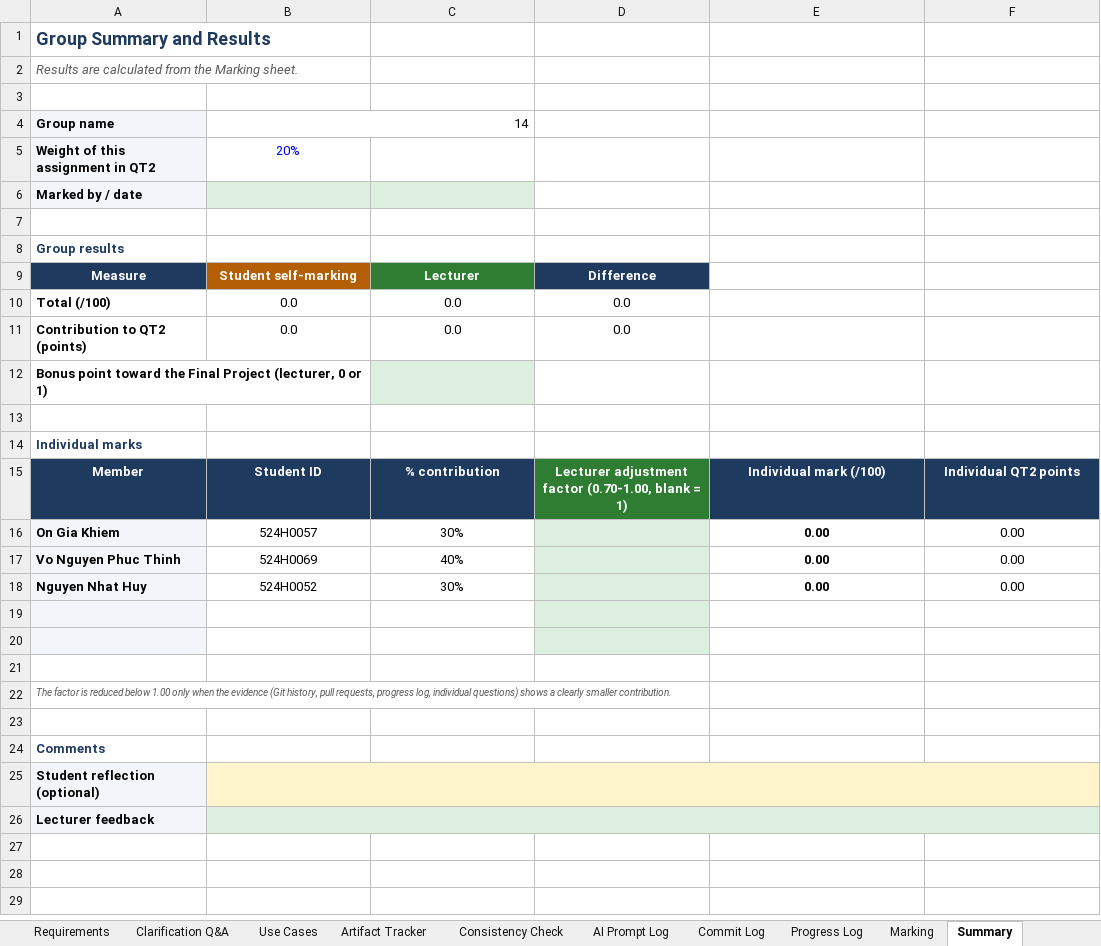
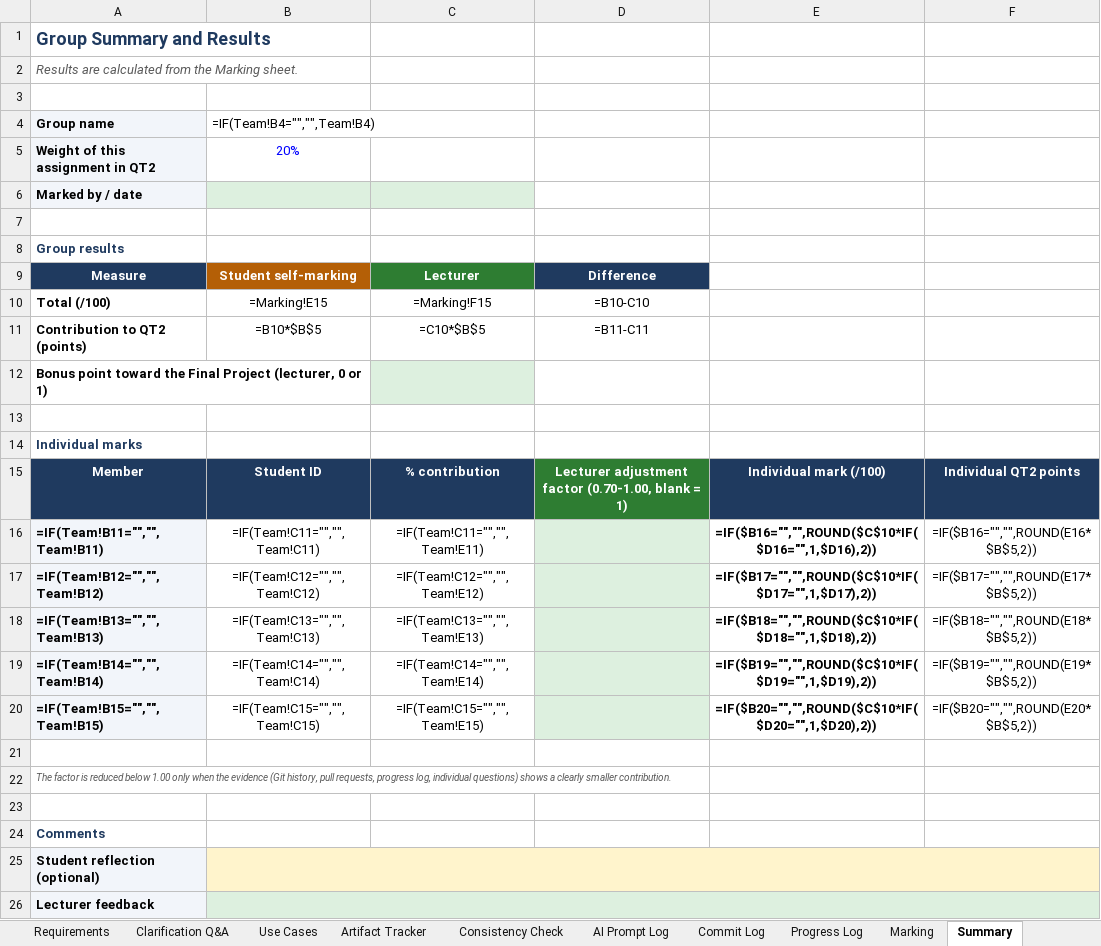
Before and after one commit to seuquay56/SmartTicketingSystem_TVM, an Excel workbook: SE_Lab_QT2_Assignment1_Team_Workbook_Template.xlsx, sheet Summary, drawn as a sheet; values as stored, in another font and other column widths than the file's, no borders; formulas without a stored value are shown as written; removed rows and columns are numbered as before the commit, all else as after; the diff names each change by its address in the sheet, - before the commit and + after, or states it on an @@ line.

Commit message:
docs: finalize Phase 4 implementation report, team workbook, and readme

```diff
--- a/SE_Lab_QT2_Assignment1_Team_Workbook_Template.xlsx (sheet Summary)
+++ b/SE_Lab_QT2_Assignment1_Team_Workbook_Template.xlsx (sheet Summary)
-B4: 14
+B4: =IF(Team!B4="","",Team!B4)
-B10: 0.0
+B10: =Marking!E15
-C10: 0.0
+C10: =Marking!F15
-D10: 0.0
+D10: =B10-C10
-B11: 0.0
+B11: =B10*$B$5
-C11: 0.0
+C11: =C10*$B$5
-D11: 0.0
+D11: =B11-C11
-row 16: On Gia Khiem | 524H0057 | 30% |  | 0.00 | 0.00
-row 17: Vo Nguyen Phuc Thinh | 524H0069 | 40% |  | 0.00 | 0.00
-row 18: Nguyen Nhat Huy | 524H0052 | 30% |  | 0.00 | 0.00
-row 16: (empty)
+row 16: =IF(Team!B11="","",Team!B11) | =IF(Team!C11="","",Team!C11) | =IF(Team!C11="","",Team!E11) |  | =IF($B16="","",ROUND($C$10*IF($D16="",1,$D16),2)) | =IF($B16="","",ROUND(E16*$B$5,2))
-row 17: (empty)
+row 17: =IF(Team!B12="","",Team!B12) | =IF(Team!C12="","",Team!C12) | =IF(Team!C12="","",Team!E12) |  | =IF($B17="","",ROUND($C$10*IF($D17="",1,$D17),2)) | =IF($B17="","",ROUND(E17*$B$5,2))
+row 18: =IF(Team!B13="","",Team!B13) | =IF(Team!C13="","",Team!C13) | =IF(Team!C13="","",Team!E13) |  | =IF($B18="","",ROUND($C$10*IF($D18="",1,$D18),2)) | =IF($B18="","",ROUND(E18*$B$5,2))
+row 19: =IF(Team!B14="","",Team!B14) | =IF(Team!C14="","",Team!C14) | =IF(Team!C14="","",Team!E14) |  | =IF($B19="","",ROUND($C$10*IF($D19="",1,$D19),2)) | =IF($B19="","",ROUND(E19*$B$5,2))
+row 20: =IF(Team!B15="","",Team!B15) | =IF(Team!C15="","",Team!C15) | =IF(Team!C15="","",Team!E15) |  | =IF($B20="","",ROUND($C$10*IF($D20="",1,$D20),2)) | =IF($B20="","",ROUND(E20*$B$5,2))
-C25:F25 fill: #FFF4CC
+C25:F25 fill: none
-C26:F26 fill: #DDF0DF
+C26:F26 fill: none
```
Also changed, not shown: sheet Requirements, sheet AI Prompt Log, sheet Marking, sheet Commit Log, sheet Artifact Tracker, sheet Progress Log, 2 more sheets, formulas that keep their value, 2 other files.
